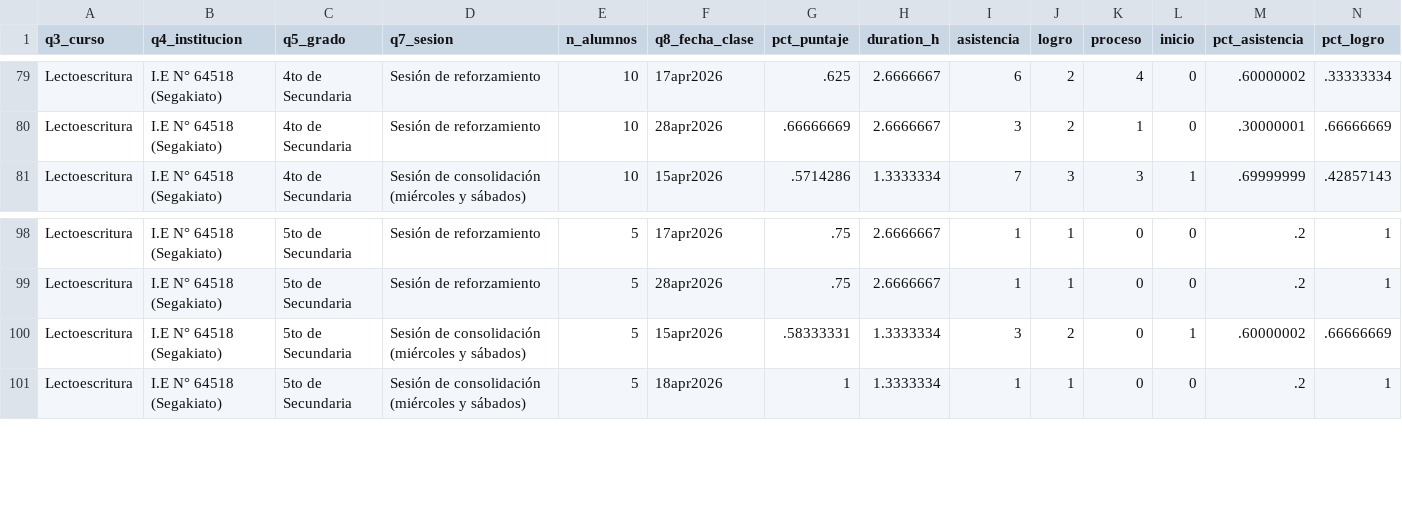
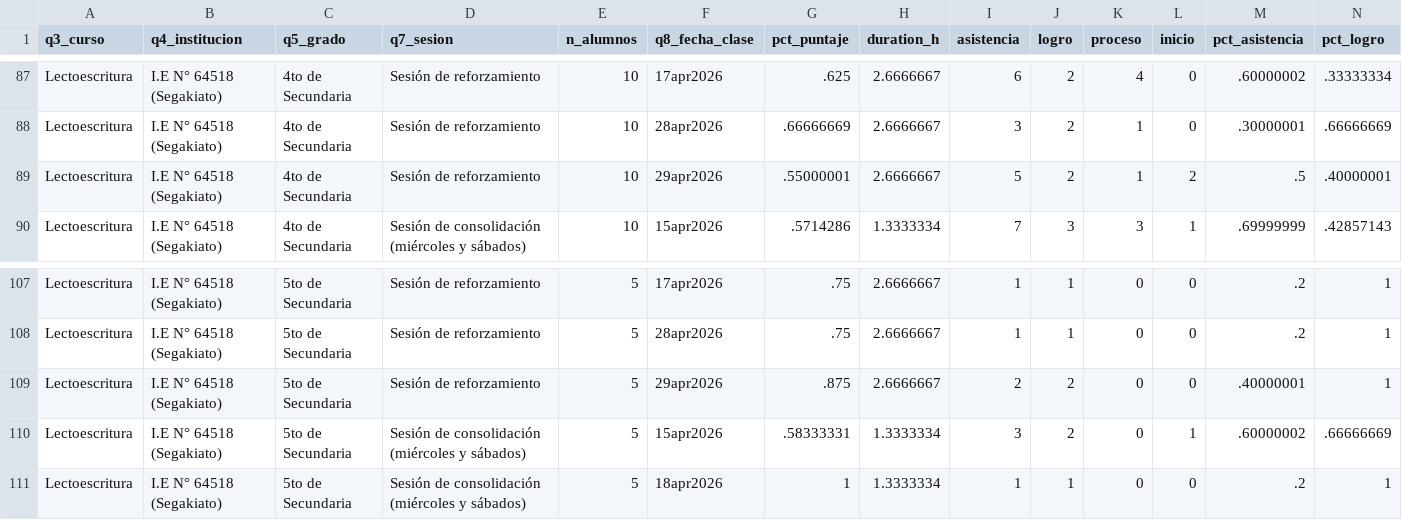
Before and after one commit to lateriteperu/dashboard_nivelacion_educativa, a CSV file: plus_petrol_2026_pii_grupal_clases.csv, drawn as a sheet; only a part is shown, gaps mark what is left out; rows hold the shown columns only; the diff covers the shown part only; the diff names each change by its address in the sheet, - before the commit and + after, or states it on an @@ line.

```diff
--- a/plus_petrol_2026_pii_grupal_clases.csv
+++ b/plus_petrol_2026_pii_grupal_clases.csv
+row 89: Lectoescritura | I.E N° 64518 (Segakiato) | 4to de Secundaria | Sesión de reforzamiento | 10 | 29apr2026 | .55000001 | 2.6666667 | 5 | 2 | 1 | 2 | .5 | .40000001
+row 109: Lectoescritura | I.E N° 64518 (Segakiato) | 5to de Secundaria | Sesión de reforzamiento | 5 | 29apr2026 | .875 | 2.6666667 | 2 | 2 | 0 | 0 | .40000001 | 1
```
Also changed, not shown: 8 added rows elsewhere in this file, plus_petrol_2026_pii_grupal_talleres.csv.
